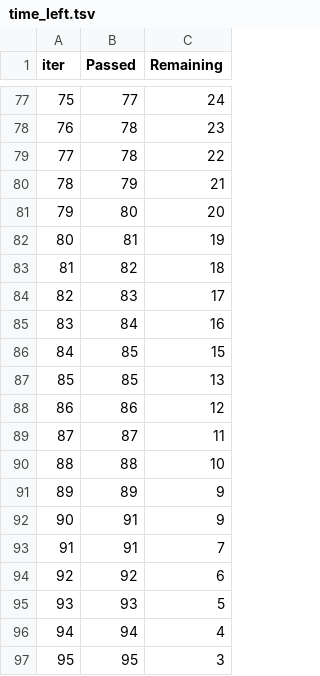
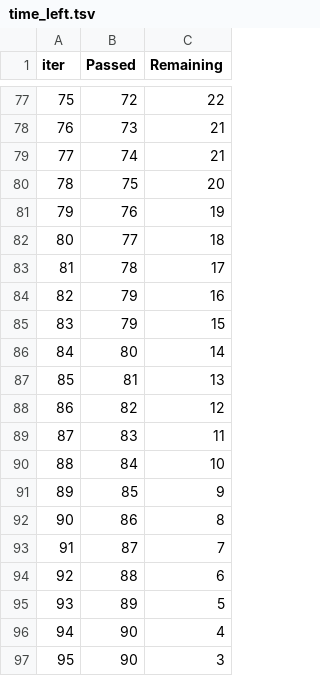
Before and after one commit to Amanarun2907/mlproject, a TSV file: catboost_info/time_left.tsv, drawn as a sheet; only a part is shown, gaps mark what is left out; the diff covers the shown part only.

```diff
--- a/catboost_info/time_left.tsv
+++ b/catboost_info/time_left.tsv
@@ -77,21 +77,21 @@ iter	Passed	Remaining
-75	77	24
-76	78	23
-77	78	22
-78	79	21
-79	80	20
-80	81	19
-81	82	18
-82	83	17
-83	84	16
-84	85	15
-85	85	13
-86	86	12
-87	87	11
-88	88	10
-89	89	9
-90	91	9
-91	91	7
-92	92	6
-93	93	5
-94	94	4
-95	95	3
+75	72	22
+76	73	21
+77	74	21
+78	75	20
+79	76	19
+80	77	18
+81	78	17
+82	79	16
+83	79	15
+84	80	14
+85	81	13
+86	82	12
+87	83	11
+88	84	10
+89	85	9
+90	86	8
+91	87	7
+92	88	6
+93	89	5
+94	90	4
+95	90	3
```
Also changed, not shown: 133 edited cells elsewhere in this file, 5 other files.
